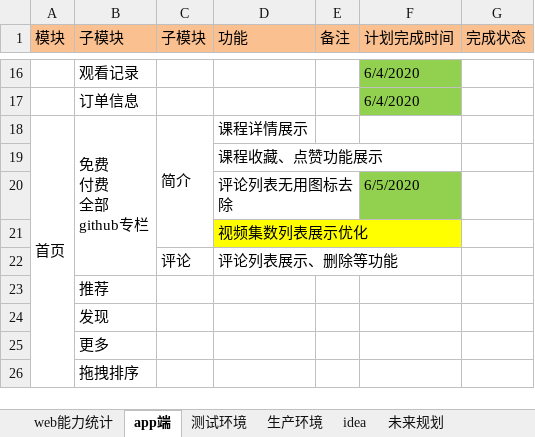
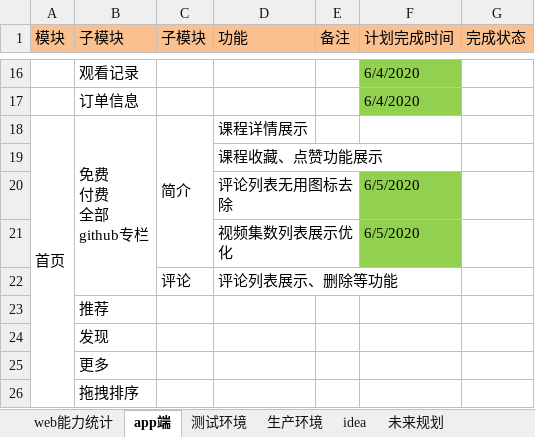
Before and after one commit to 389093982/isoft, an Excel workbook: isoft_doc/工作安排.xlsx, sheet app端, drawn as a sheet; only a part is shown, gaps mark what is left out; values as stored, in another font and other column widths than the file's, no borders; the diff names each change by its address in the sheet, - before the commit and + after, or states it on an @@ line.

```diff
--- a/isoft_doc/工作安排.xlsx (sheet app端)
+++ b/isoft_doc/工作安排.xlsx (sheet app端)
-D21 fill: #FFFF00
+D21 fill: none
-F21 (计划完成时间): (empty)
+F21 (计划完成时间): 6/5/2020
-F21 fill: none
+F21 fill: #92D050
```
Also changed, not shown: sheet web能力统计, 9 other files.
